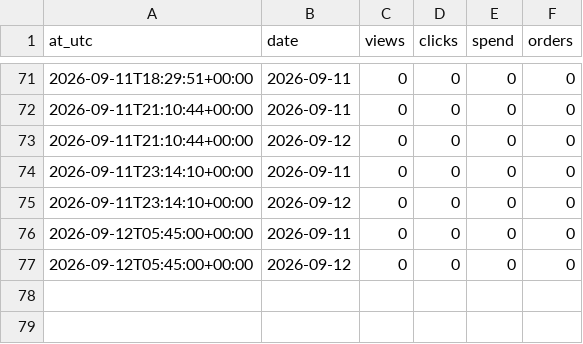
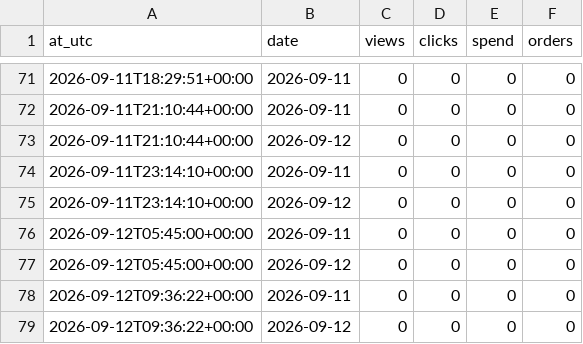
Before and after one commit to paradisio1088-afk/ozon-cover-abtest, a CSV file: data/snapshots.csv, drawn as a sheet; only a part is shown, gaps mark what is left out; the diff names each change by its address in the sheet, - before the commit and + after, or states it on an @@ line.

```diff
--- a/data/snapshots.csv
+++ b/data/snapshots.csv
+row 78: 2026-09-12T09:36:22+00:00 | 2026-09-11 | 0 | 0 | 0 | 0
+row 79: 2026-09-12T09:36:22+00:00 | 2026-09-12 | 0 | 0 | 0 | 0
```
Also changed, not shown: 3 other files.
